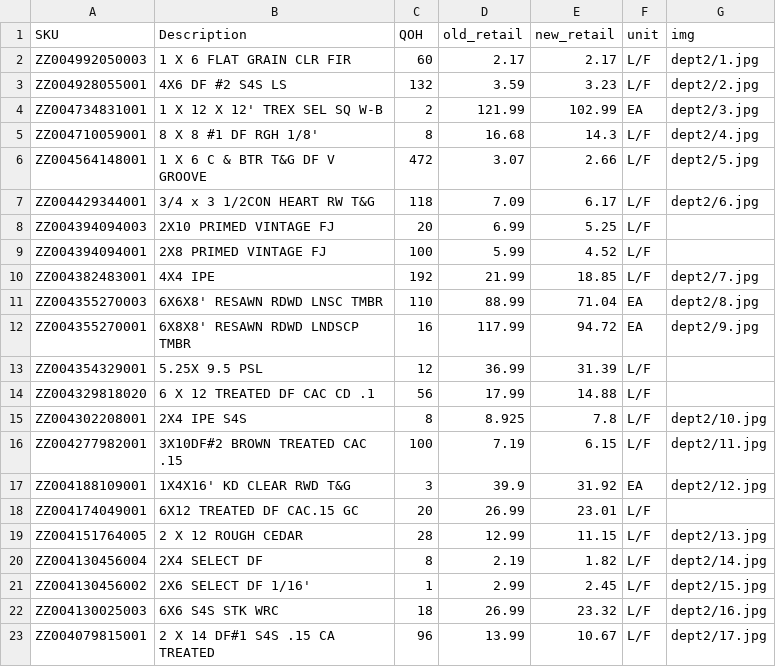
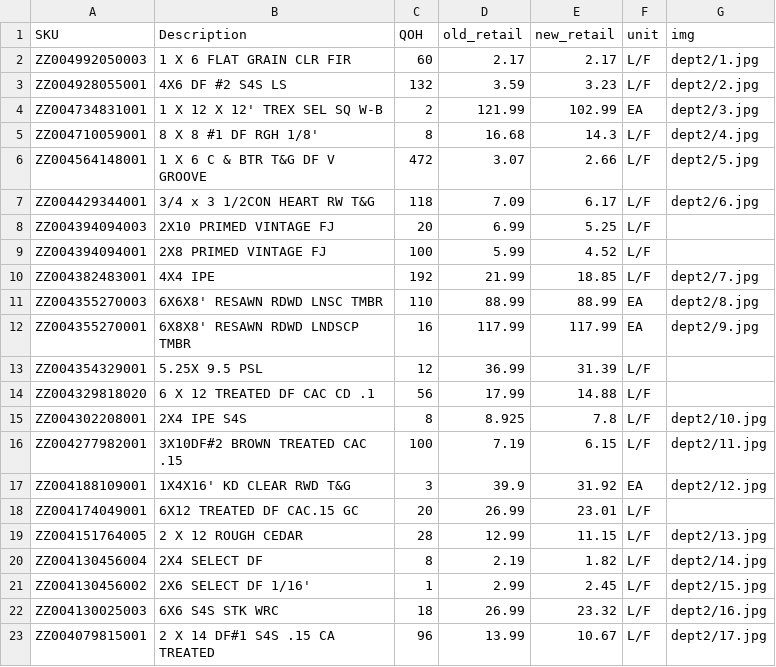
Before and after one commit to anawalt/clearance-catalog, a CSV file: data/dept2.csv, drawn as a sheet.

Commit message:
Update dept2.csv

```diff
--- a/data/dept2.csv
+++ b/data/dept2.csv
@@ -10,4 +10,4 @@ ZZ004394094001,2X8 PRIMED VINTAGE FJ,100,5.99,4.52,L/F,
 ZZ004382483001,4X4 IPE,192,21.99,18.85,L/F,dept2/7.jpg
-ZZ004355270003,6X6X8' RESAWN RDWD LNSC TMBR,110,88.99,71.04,EA,dept2/8.jpg
-ZZ004355270001,6X8X8' RESAWN RDWD LNDSCP TMBR,16,117.99,94.72,EA,dept2/9.jpg
+ZZ004355270003,6X6X8' RESAWN RDWD LNSC TMBR,110,88.99,88.99,EA,dept2/8.jpg
+ZZ004355270001,6X8X8' RESAWN RDWD LNDSCP TMBR,16,117.99,117.99,EA,dept2/9.jpg
 ZZ004354329001,5.25X 9.5 PSL,12,36.99,31.39,L/F,
```
